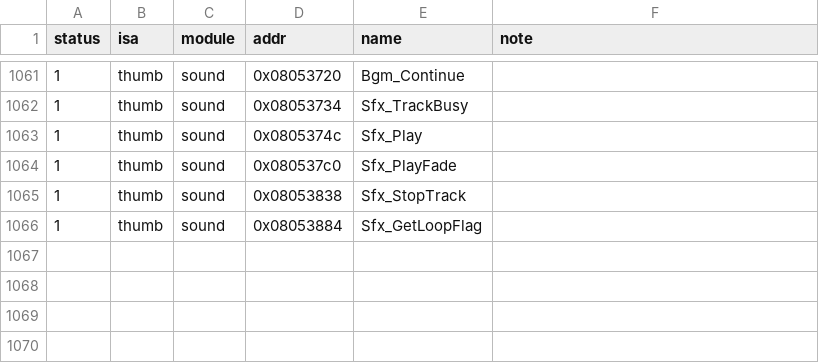
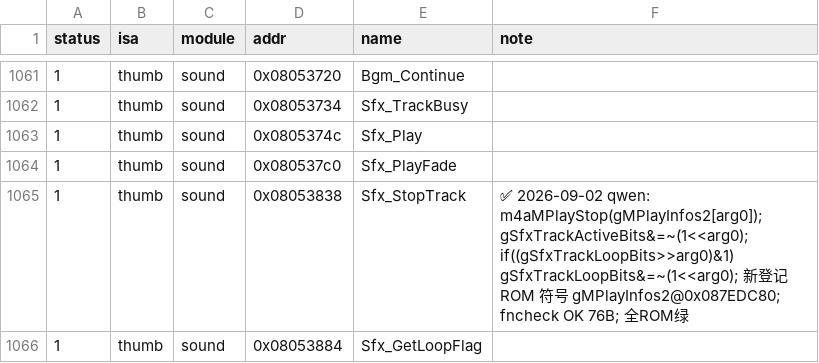
Before and after one commit to defcdgg/ll, a TSV file: functions.tsv, drawn as a sheet; only a part is shown, gaps mark what is left out.

Commit message:
match Sfx_StopTrack (stop sfx MPlay + clear active/loop track bits; register ROM sym gMPlayInfos2)

```diff
--- a/functions.tsv
+++ b/functions.tsv
@@ -1064,3 +1064,3 @@ status	isa	module	addr	name	note
 1	thumb	sound	0x080537c0	Sfx_PlayFade	
-1	thumb	sound	0x08053838	Sfx_StopTrack	
+1	thumb	sound	0x08053838	Sfx_StopTrack	✅ 2026-09-02 qwen: m4aMPlayStop(gMPlayInfos2[arg0]); gSfxTrackActiveBits&=~(1<<arg0); if((gSfxTrackLoopBits>>arg0)&1) gSfxTrackLoopBits&=~(1<<arg0); 新登记 ROM 符号 gMPlayInfos2@0x087EDC80; fncheck OK 76B; 全ROM绿
 1	thumb	sound	0x08053884	Sfx_GetLoopFlag	
```
Also changed, not shown: 2 other files.
